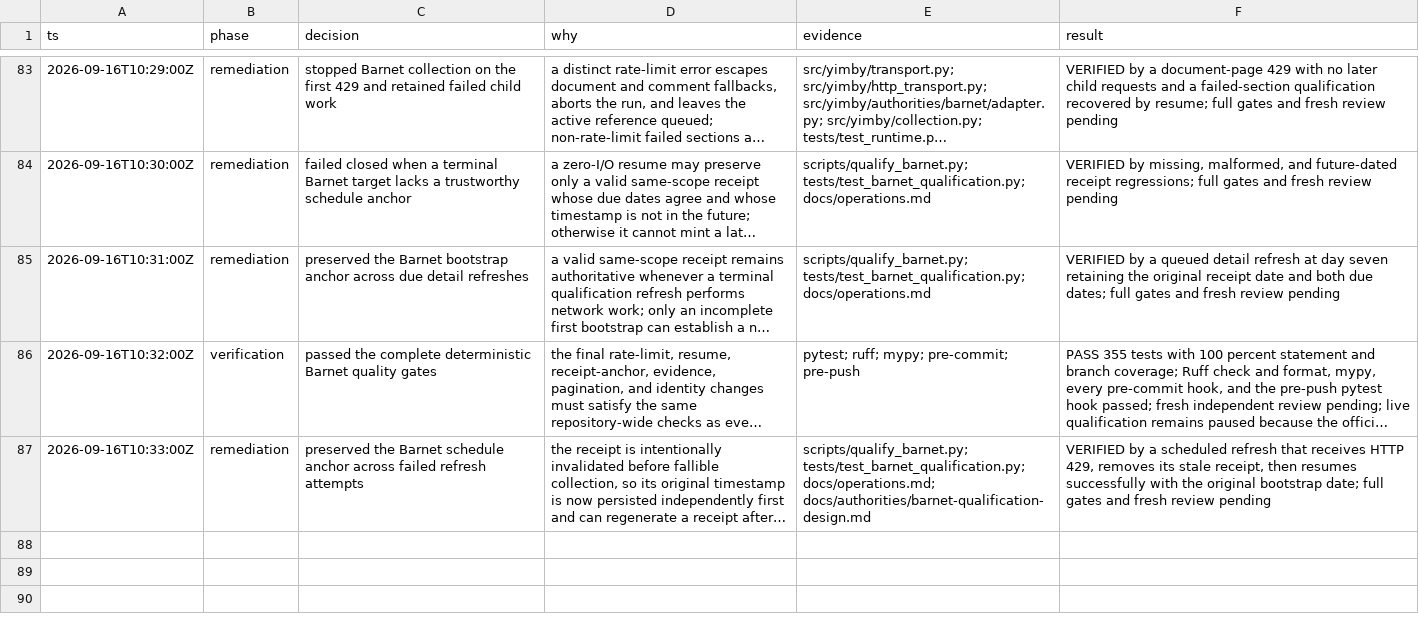
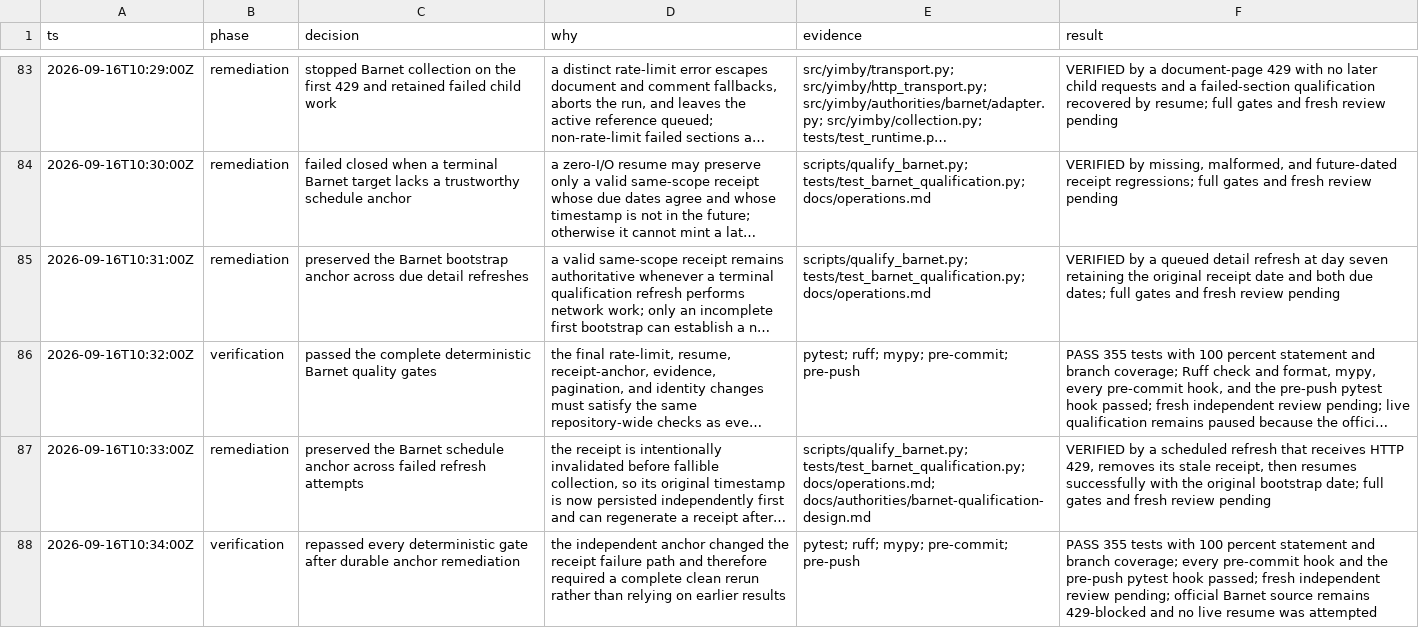
Before and after one commit to kstathou/uk-planning-applications, a TSV file: .audit/15-authority-implementation.tsv, drawn as a sheet; only a part is shown, gaps mark what is left out; long unchanged cells end in …; the diff names each change by its address in the sheet, - before the commit and + after, or states it on an @@ line.

Commit message:
docs: record durable-anchor verification

```diff
--- a/.audit/15-authority-implementation.tsv
+++ b/.audit/15-authority-implementation.tsv
+row 88: 2026-09-16T10:34:00Z | verification | repassed every deterministic gate after durable anchor remediation | the independent anchor changed the receipt failure path and therefore required a complete clean rerun rather than relying on earlier results | pytest; ruff; mypy; pre-commit; pre-push | PASS 355 tests with 100 percent statement and branch coverage; every pre-commit hook and the pre-push pytest hook passed; fresh independent review pending; official Barnet source remains 429-blocked and no live resume was attempted
```
